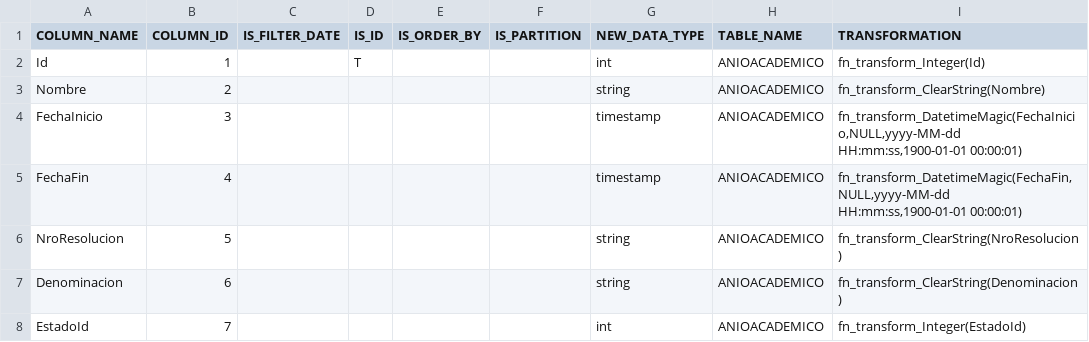
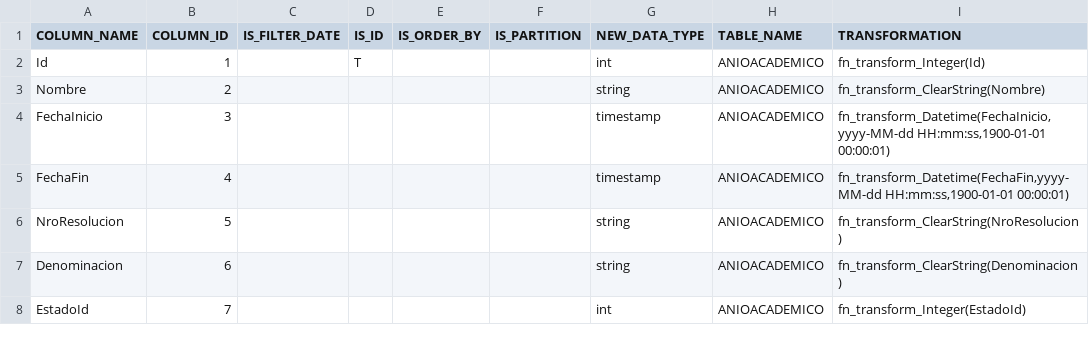
Before and after one commit to MR34Z1r0/cdk-datalake-ingest-upeu, a CSV file: artifacts/configuration/csv/columns.csv, drawn as a sheet; only a part is shown; the diff covers the shown part only.

```diff
--- a/artifacts/configuration/csv/columns.csv
+++ b/artifacts/configuration/csv/columns.csv
@@ -3,4 +3,4 @@ Id;1;;T;;;int;ANIOACADEMICO;fn_transform_Integer(Id)
 Nombre;2;;;;;string;ANIOACADEMICO;fn_transform_ClearString(Nombre)
-FechaInicio;3;;;;;timestamp;ANIOACADEMICO;fn_transform_DatetimeMagic(FechaInicio,NULL,yyyy-MM-dd HH:mm:ss,1900-01-01 00:00:01)
-FechaFin;4;;;;;timestamp;ANIOACADEMICO;fn_transform_DatetimeMagic(FechaFin,NULL,yyyy-MM-dd HH:mm:ss,1900-01-01 00:00:01)
+FechaInicio;3;;;;;timestamp;ANIOACADEMICO;fn_transform_Datetime(FechaInicio,yyyy-MM-dd HH:mm:ss,1900-01-01 00:00:01)
+FechaFin;4;;;;;timestamp;ANIOACADEMICO;fn_transform_Datetime(FechaFin,yyyy-MM-dd HH:mm:ss,1900-01-01 00:00:01)
 NroResolucion;5;;;;;string;ANIOACADEMICO;fn_transform_ClearString(NroResolucion)
```
Also changed, not shown: 91 edited cells elsewhere in this file, artifacts/configuration/csv/tables.csv, 31 other files.
